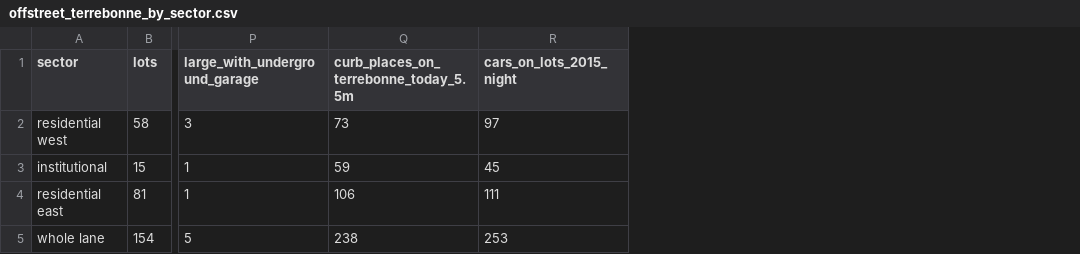
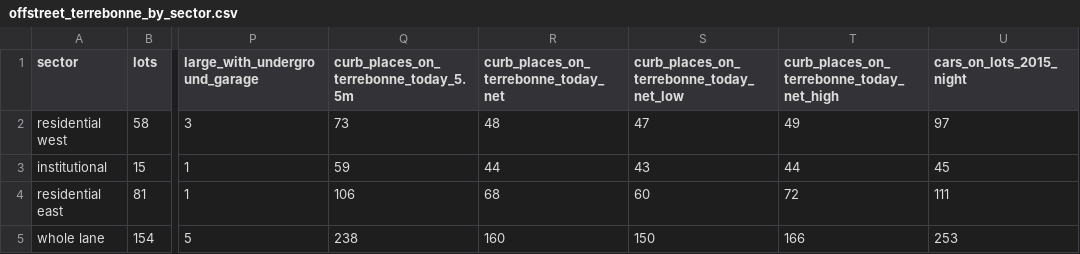
Before and after one commit to OpenMobilityData/Terrebonne-open-sources, a CSV file: 2026-terrebonne-corridor-vehicles-and-curb/derived/tables/offstreet_terrebonne_by_sector.csv, drawn as a sheet; only a part is shown, gaps mark what is left out; the diff names each change by its address in the sheet, - before the commit and + after, or states it on an @@ line.

```diff
--- a/2026-terrebonne-corridor-vehicles-and-curb/derived/tables/offstreet_terrebonne_by_sector.csv
+++ b/2026-terrebonne-corridor-vehicles-and-curb/derived/tables/offstreet_terrebonne_by_sector.csv
+column R, rows 1-5: curb_places_on_terrebonne_today_net | 48 | 44 | 68 | 160
+column S, rows 1-5: curb_places_on_terrebonne_today_net_low | 47 | 43 | 60 | 150
+column T, rows 1-5: curb_places_on_terrebonne_today_net_high | 49 | 44 | 72 | 166
```
Also changed, not shown: 2026-evidence-graph/edges.csv, 2026-evidence-graph/nodes.csv, 31 other files.
